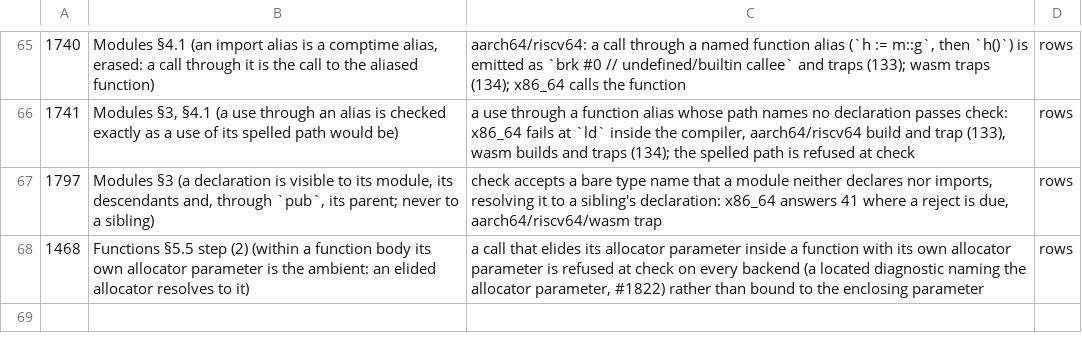
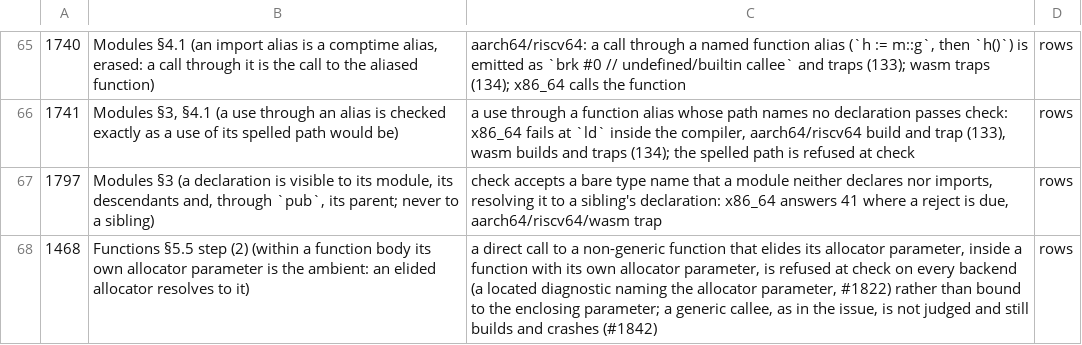
Before and after one commit to alatyr-programming-language/compiler, a TSV file: scripts/known-deviations.issues.tsv, drawn as a sheet; only a part is shown, gaps mark what is left out.

Commit message:
fix(sema): refuse a call that may elide the allocator or take a default
A call one argument short of a function with both an allocator
parameter and a defaulted `in` parameter (`dk(42)` against
`dk := fn(ar : ptr(mut Arena), k : u64 = 7)`) can be read as eliding
the allocator (Functions §5.5) or as taking the default (§5.1). The
pinned specification does not say which (filed as spec#171), so the
check now refuses it with a located diagnostic instead of binding in
order, which the parent did (it ran with ar = 42, k = 7). The
elided-allocator message also names the positions inside `alloc::with`
that the splice does not reach yet (#1846) and the enclosing allocator
parameter (#1468); the controls fixture no longer pins the undecided
`dk(ptr(ar))` reading, and the #1468 row in the deviation issues table
says the generic callee still builds (#1842).

Verification (omen): dev.sh build OK (1929595 GAS lines); every
test/issue1822_* fixture as declared (controls run 42; each reject
needle and line); parent 69d31a02 accepts the new reject fixture.

Refs #1822

```diff
--- a/scripts/known-deviations.issues.tsv
+++ b/scripts/known-deviations.issues.tsv
@@ -67,2 +67,2 @@
 1797	Modules §3 (a declaration is visible to its module, its descendants and, through `pub`, its parent; never to a sibling)	check accepts a bare type name that a module neither declares nor imports, resolving it to a sibling's declaration: x86_64 answers 41 where a reject is due, aarch64/riscv64/wasm trap	rows
-1468	Functions §5.5 step (2) (within a function body its own allocator parameter is the ambient: an elided allocator resolves to it)	a call that elides its allocator parameter inside a function with its own allocator parameter is refused at check on every backend (a located diagnostic naming the allocator parameter, #1822) rather than bound to the enclosing parameter	rows
+1468	Functions §5.5 step (2) (within a function body its own allocator parameter is the ambient: an elided allocator resolves to it)	a direct call to a non-generic function that elides its allocator parameter, inside a function with its own allocator parameter, is refused at check on every backend (a located diagnostic naming the allocator parameter, #1822) rather than bound to the enclosing parameter; a generic callee, as in the issue, is not judged and still builds and crashes (#1842)	rows
```
Also changed, not shown: 6 other files.
